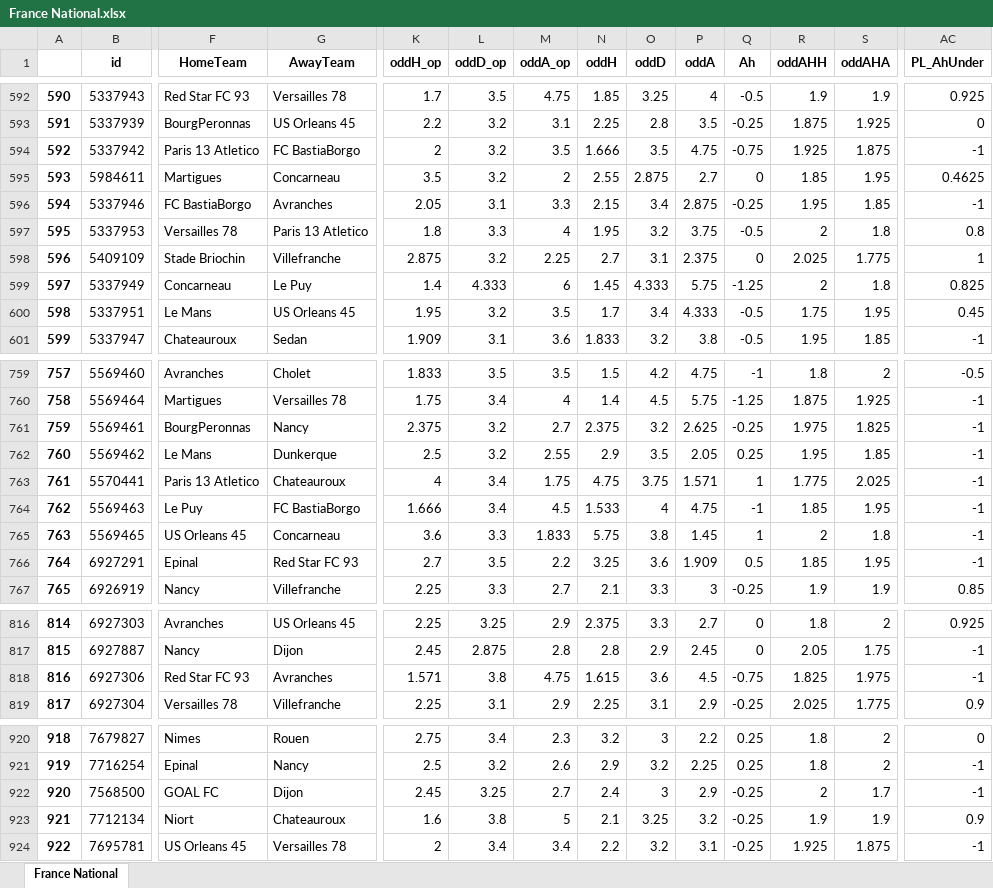
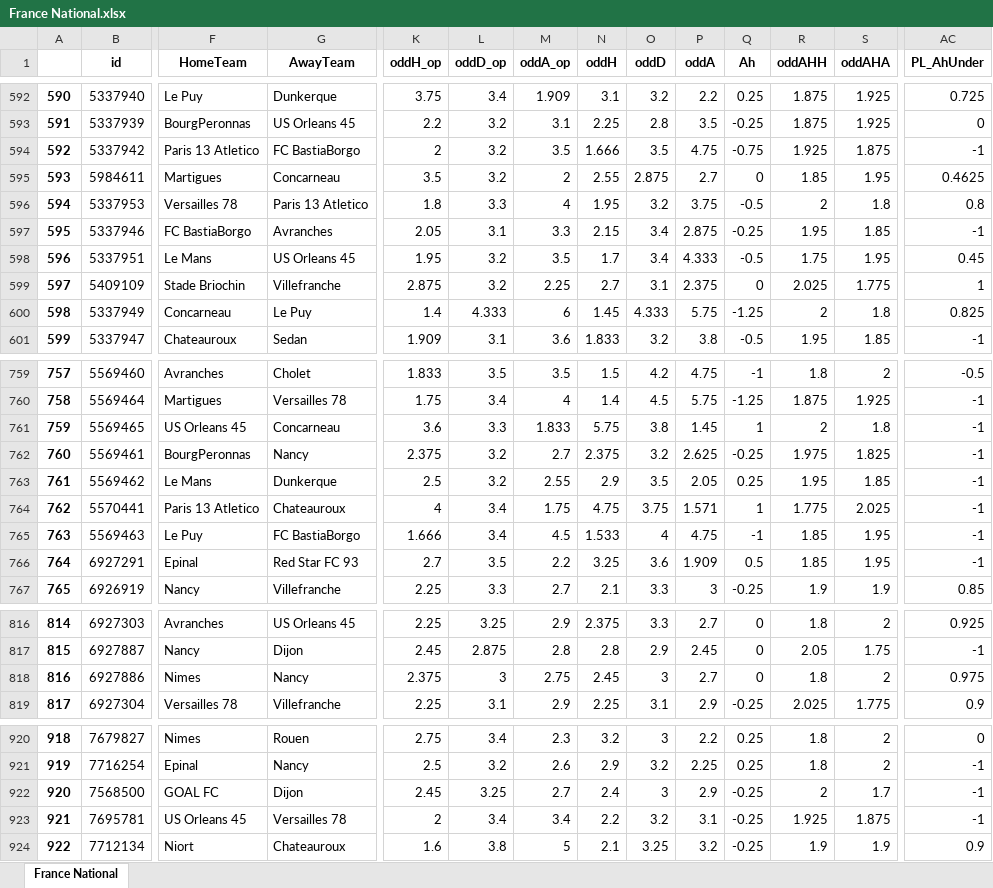
Before and after one commit to pedrogxbet/footdata, an Excel workbook: France National/France National.xlsx, sheet France National, drawn as a sheet; only a part is shown, gaps mark what is left out; values as stored, in another font and other column widths than the file's, no borders; removed rows and columns are numbered as before the commit, all else as after; rows hold the shown columns only; the diff covers the shown part only; the diff names each change by its address in the sheet, - before the commit and + after, or states it on an @@ line.

```diff
--- a/France National/France National.xlsx (sheet France National)
+++ b/France National/France National.xlsx (sheet France National)
-B592 (id): 5337943
+B592 (id): 5337940
-F592 (HomeTeam): Red Star FC 93
+F592 (HomeTeam): Le Puy
-G592 (AwayTeam): Versailles 78
+G592 (AwayTeam): Dunkerque
-K592 (oddH_op): 1.7
+K592 (oddH_op): 3.75
-L592 (oddD_op): 3.5
+L592 (oddD_op): 3.4
-M592 (oddA_op): 4.75
+M592 (oddA_op): 1.909
-N592 (oddH): 1.85
+N592 (oddH): 3.1
-O592 (oddD): 3.25
+O592 (oddD): 3.2
-P592 (oddA): 4
+P592 (oddA): 2.2
-Q592 (Ah): -0.5
+Q592 (Ah): 0.25
-R592 (oddAHH): 1.9
+R592 (oddAHH): 1.875
-S592 (oddAHA): 1.9
+S592 (oddAHA): 1.925
-AC592 (PL_AhUnder): 0.925
+AC592 (PL_AhUnder): 0.725
-row 596: 594 | 5337946 | FC BastiaBorgo | Avranches | 2.05 | 3.1 | 3.3 | 2.15 | 3.4 | 2.875 | -0.25 | 1.95 | 1.85 | -1
-A596: 595
+A596: 594
+row 597: 595 | 5337946 | FC BastiaBorgo | Avranches | 2.05 | 3.1 | 3.3 | 2.15 | 3.4 | 2.875 | -0.25 | 1.95 | 1.85 | -1
+row 598: 596 | 5337951 | Le Mans | US Orleans 45 | 1.95 | 3.2 | 3.5 | 1.7 | 3.4 | 4.333 | -0.5 | 1.75 | 1.95 | 0.45
-A599: 596
+A599: 597
-A600: 597
+A600: 598
-row 600: 598 | 5337951 | Le Mans | US Orleans 45 | 1.95 | 3.2 | 3.5 | 1.7 | 3.4 | 4.333 | -0.5 | 1.75 | 1.95 | 0.45
+row 761: 759 | 5569465 | US Orleans 45 | Concarneau | 3.6 | 3.3 | 1.833 | 5.75 | 3.8 | 1.45 | 1 | 2 | 1.8 | -1
-A762: 759
+A762: 760
-A763: 760
+A763: 761
-A764: 761
+A764: 762
-A765: 762
+A765: 763
-row 765: 763 | 5569465 | US Orleans 45 | Concarneau | 3.6 | 3.3 | 1.833 | 5.75 | 3.8 | 1.45 | 1 | 2 | 1.8 | -1
-B818 (id): 6927306
+B818 (id): 6927886
-F818 (HomeTeam): Red Star FC 93
+F818 (HomeTeam): Nimes
-G818 (AwayTeam): Avranches
+G818 (AwayTeam): Nancy
-K818 (oddH_op): 1.571
+K818 (oddH_op): 2.375
-L818 (oddD_op): 3.8
+L818 (oddD_op): 3
-M818 (oddA_op): 4.75
+M818 (oddA_op): 2.75
-N818 (oddH): 1.615
+N818 (oddH): 2.45
-O818 (oddD): 3.6
+O818 (oddD): 3
-P818 (oddA): 4.5
+P818 (oddA): 2.7
-Q818 (Ah): -0.75
+Q818 (Ah): 0
-R818 (oddAHH): 1.825
+R818 (oddAHH): 1.8
-S818 (oddAHA): 1.975
+S818 (oddAHA): 2
-AC818 (PL_AhUnder): -1
+AC818 (PL_AhUnder): 0.975
-row 923: 921 | 7712134 | Niort | Chateauroux | 1.6 | 3.8 | 5 | 2.1 | 3.25 | 3.2 | -0.25 | 1.9 | 1.9 | 0.9
-A923: 922
+A923: 921
+row 924: 922 | 7712134 | Niort | Chateauroux | 1.6 | 3.8 | 5 | 2.1 | 3.25 | 3.2 | -0.25 | 1.9 | 1.9 | 0.9
```
Also changed, not shown: 11 added rows, 11 removed rows and 632 edited cells elsewhere in this sheet, France Ligue 2/France Ligue 2.xlsx, Germany Bundesliga II/Germany Bundesliga II.xlsx, 39 other files.
